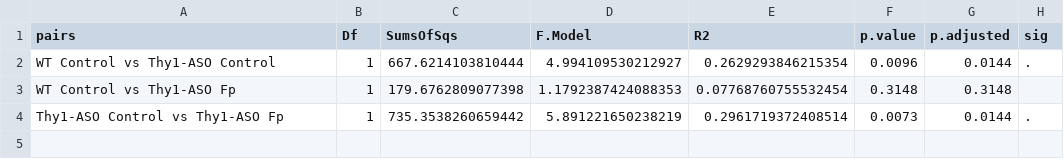
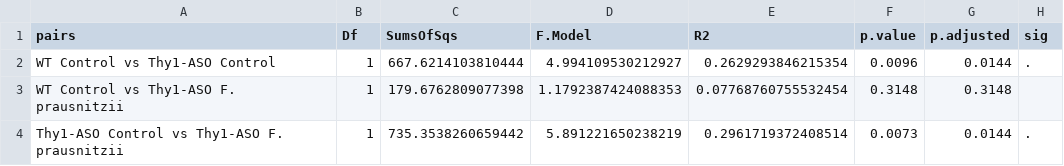
Before and after one commit to ASAP-MAC/MazmanianS_MoiseyenkoA, a TSV file: results/SGB/cohort_Fp7/aitchison_PERMANOVA_pairwise.tsv, drawn as a sheet.

```diff
--- a/results/SGB/cohort_Fp7/aitchison_PERMANOVA_pairwise.tsv
+++ b/results/SGB/cohort_Fp7/aitchison_PERMANOVA_pairwise.tsv
@@ -2,3 +2,3 @@ pairs	Df	SumsOfSqs	F.Model	R2	p.value	p.adjusted	sig
 WT Control vs Thy1-ASO Control	1	667.6214103810444	4.994109530212927	0.2629293846215354	0.0096	0.0144	.
-WT Control vs Thy1-ASO Fp	1	179.6762809077398	1.1792387424088353	0.07768760755532454	0.3148	0.3148	
-Thy1-ASO Control vs Thy1-ASO Fp	1	735.3538260659442	5.891221650238219	0.2961719372408514	0.0073	0.0144	.
+WT Control vs Thy1-ASO F. prausnitzii	1	179.6762809077398	1.1792387424088353	0.07768760755532454	0.3148	0.3148	
+Thy1-ASO Control vs Thy1-ASO F. prausnitzii	1	735.3538260659442	5.891221650238219	0.2961719372408514	0.0073	0.0144	.
```
Also changed, not shown: results/SGB/01_alpha_diversity/alphas_vs_genotype_cohort_treatment.tsv, results/SGB/cohort_Fp7/alphas_vs_genotype_treatment.tsv, 18 other files.
